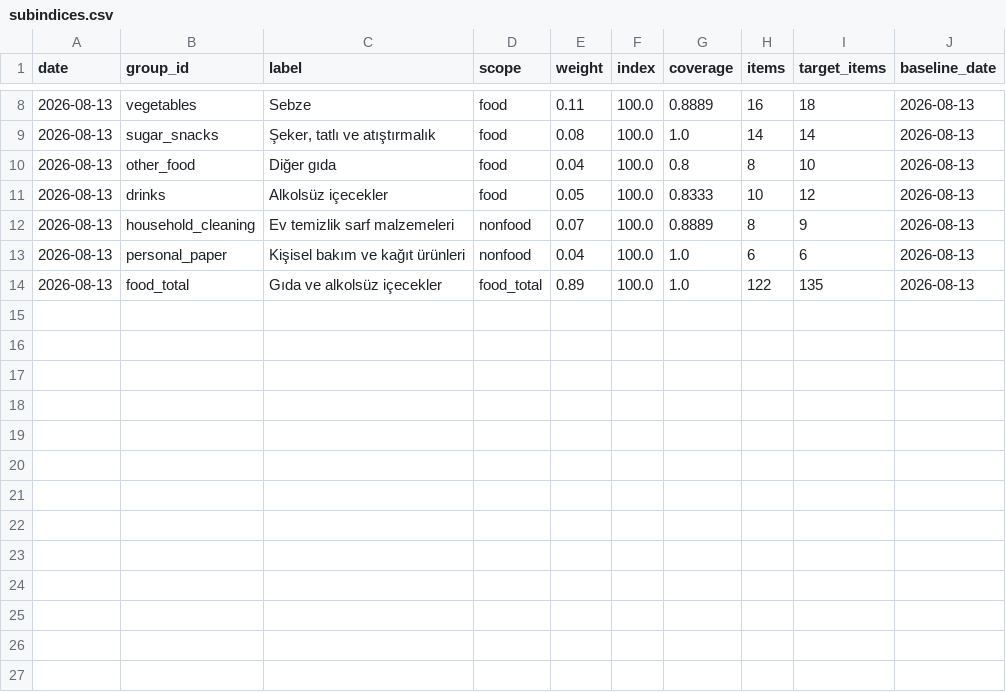
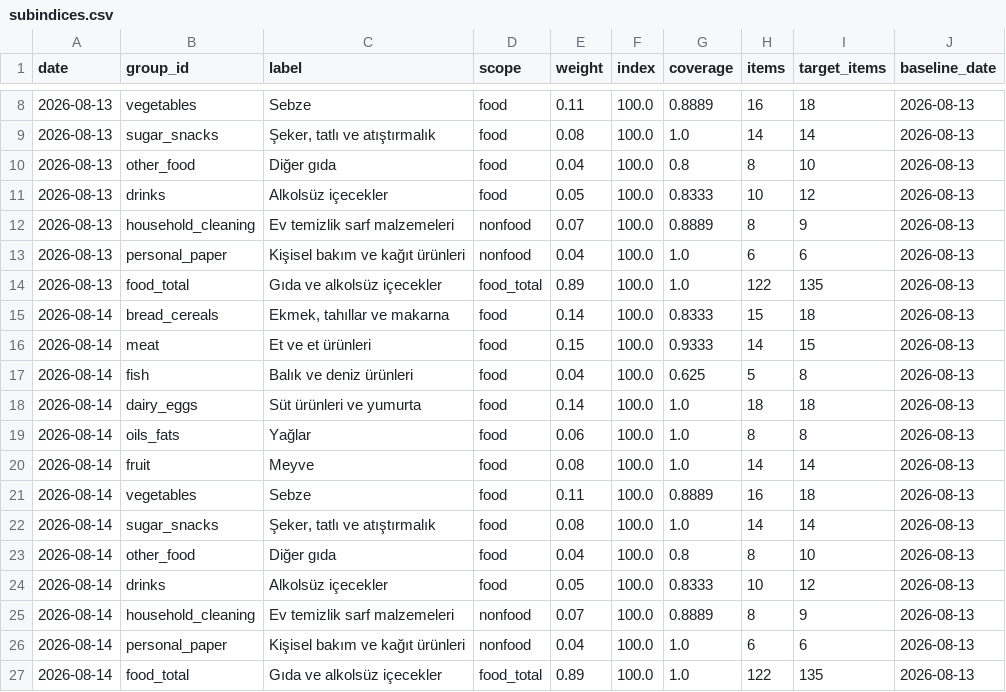
Before and after one commit to onurcan-b/acik-sepet, a CSV file: data/subindices.csv, drawn as a sheet; only a part is shown, gaps mark what is left out.

```diff
--- a/data/subindices.csv
+++ b/data/subindices.csv
@@ -14 +14,14 @@ date,group_id,label,scope,weight,index,coverage,items,target_items,baseline_date
 2026-08-13,food_total,Gıda ve alkolsüz içecekler,food_total,0.89,100.0,1.0,122,135,2026-08-13
+2026-08-14,bread_cereals,"Ekmek, tahıllar ve makarna",food,0.14,100.0,0.8333,15,18,2026-08-13
+2026-08-14,meat,Et ve et ürünleri,food,0.15,100.0,0.9333,14,15,2026-08-13
+2026-08-14,fish,Balık ve deniz ürünleri,food,0.04,100.0,0.625,5,8,2026-08-13
+2026-08-14,dairy_eggs,Süt ürünleri ve yumurta,food,0.14,100.0,1.0,18,18,2026-08-13
+2026-08-14,oils_fats,Yağlar,food,0.06,100.0,1.0,8,8,2026-08-13
+2026-08-14,fruit,Meyve,food,0.08,100.0,1.0,14,14,2026-08-13
+2026-08-14,vegetables,Sebze,food,0.11,100.0,0.8889,16,18,2026-08-13
+2026-08-14,sugar_snacks,"Şeker, tatlı ve atıştırmalık",food,0.08,100.0,1.0,14,14,2026-08-13
+2026-08-14,other_food,Diğer gıda,food,0.04,100.0,0.8,8,10,2026-08-13
+2026-08-14,drinks,Alkolsüz içecekler,food,0.05,100.0,0.8333,10,12,2026-08-13
+2026-08-14,household_cleaning,Ev temizlik sarf malzemeleri,nonfood,0.07,100.0,0.8889,8,9,2026-08-13
+2026-08-14,personal_paper,Kişisel bakım ve kağıt ürünleri,nonfood,0.04,100.0,1.0,6,6,2026-08-13
+2026-08-14,food_total,Gıda ve alkolsüz içecekler,food_total,0.89,100.0,1.0,122,135,2026-08-13
```
